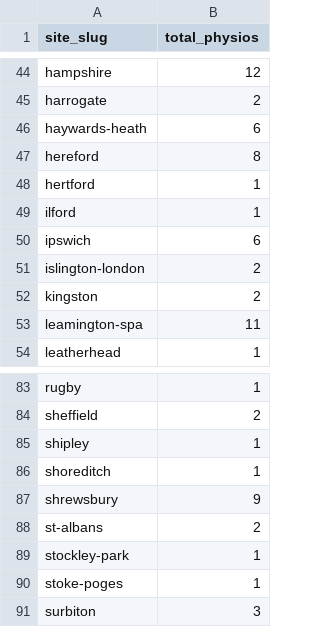
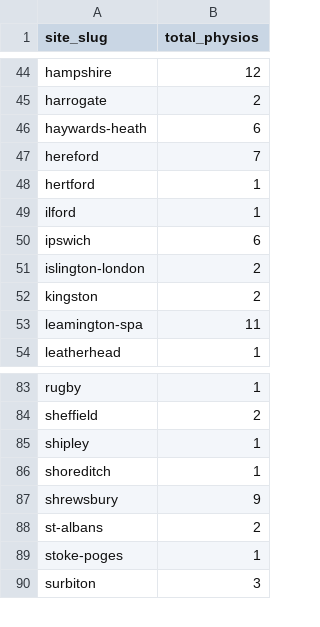
Before and after one commit to Markie454/nuffield-physio-dashboard, a CSV file: site_physio_counts.csv, drawn as a sheet; only a part is shown, gaps mark what is left out.

```diff
--- a/site_physio_counts.csv
+++ b/site_physio_counts.csv
@@ -46,3 +46,3 @@ harrogate,2
 haywards-heath,6
-hereford,8
+hereford,7
 hertford,1
@@ -88,3 +88,2 @@ shrewsbury,9
 st-albans,2
-stockley-park,1
 stoke-poges,1
```
Also changed, not shown: all_sites_day_summary.csv, all_sites_slots.csv, 3 other files.
